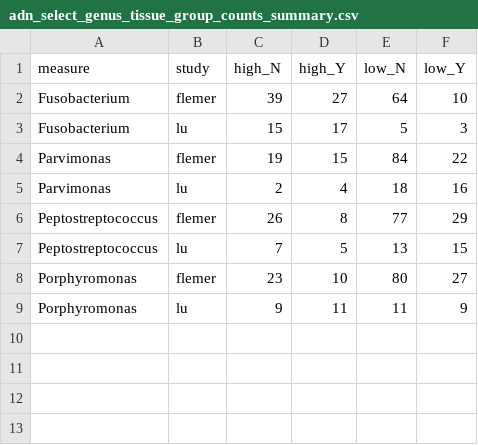
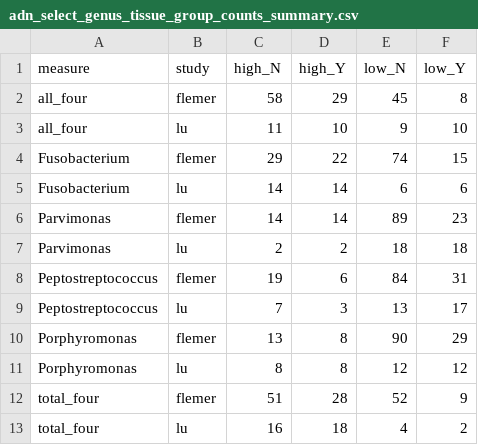
Before and after one commit to SchlossLab/Sze_CRCMetaAnalysis_mBio_2018, a CSV file: data/process/tables/adn_select_genus_tissue_group_counts_summary.csv, drawn as a sheet.

```diff
--- a/data/process/tables/adn_select_genus_tissue_group_counts_summary.csv
+++ b/data/process/tables/adn_select_genus_tissue_group_counts_summary.csv
@@ -1,9 +1,13 @@
 "measure","study","high_N","high_Y","low_N","low_Y"
-"Fusobacterium","flemer",39,27,64,10
-"Fusobacterium","lu",15,17,5,3
-"Parvimonas","flemer",19,15,84,22
-"Parvimonas","lu",2,4,18,16
-"Peptostreptococcus","flemer",26,8,77,29
-"Peptostreptococcus","lu",7,5,13,15
-"Porphyromonas","flemer",23,10,80,27
-"Porphyromonas","lu",9,11,11,9
+"all_four","flemer",58,29,45,8
+"all_four","lu",11,10,9,10
+"Fusobacterium","flemer",29,22,74,15
+"Fusobacterium","lu",14,14,6,6
+"Parvimonas","flemer",14,14,89,23
+"Parvimonas","lu",2,2,18,18
+"Peptostreptococcus","flemer",19,6,84,31
+"Peptostreptococcus","lu",7,3,13,17
+"Porphyromonas","flemer",13,8,90,29
+"Porphyromonas","lu",8,8,12,12
+"total_four","flemer",51,28,52,9
+"total_four","lu",16,18,4,2
```
Also changed, not shown: data/process/tables/adn_select_genus_RR_tissue_composite.csv, data/process/tables/adn_select_genus_RR_tissue_ind_results.csv, 1 other file.
